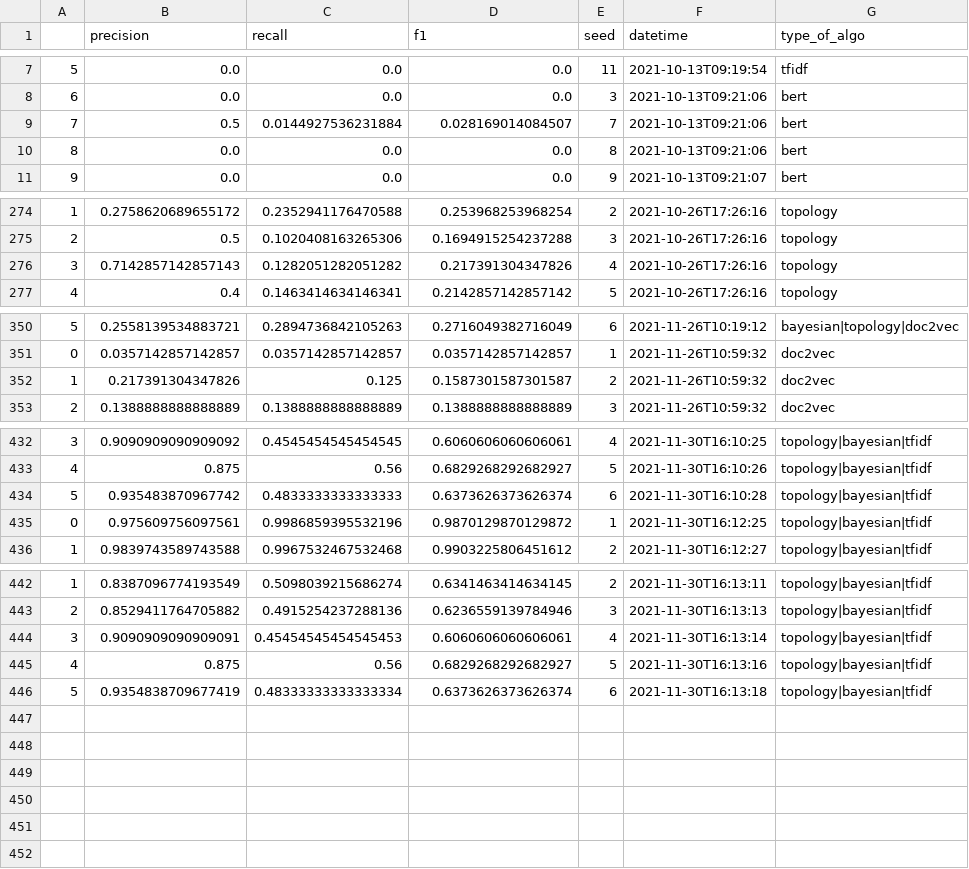
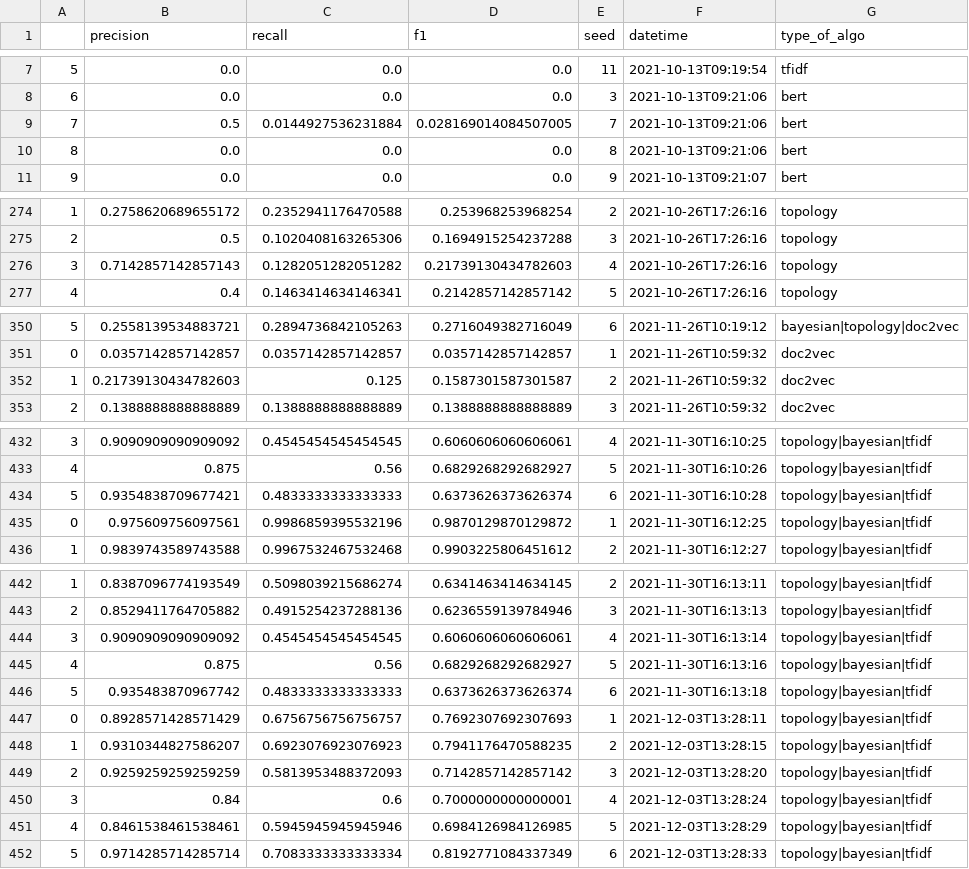
Before and after one commit to medialab/graines, a CSV file: pipeline ML/report.csv, drawn as a sheet; only a part is shown, gaps mark what is left out.

```diff
--- a/pipeline ML/report.csv
+++ b/pipeline ML/report.csv
@@ -8,3 +8,3 @@
 6,0.0,0.0,0.0,3,2021-10-13T09:21:06,bert
-7,0.5,0.0144927536231884,0.028169014084507,7,2021-10-13T09:21:06,bert
+7,0.5,0.0144927536231884,0.028169014084507005,7,2021-10-13T09:21:06,bert
 8,0.0,0.0,0.0,8,2021-10-13T09:21:06,bert
@@ -275,3 +275,3 @@
 2,0.5,0.1020408163265306,0.1694915254237288,3,2021-10-26T17:26:16,topology
-3,0.7142857142857143,0.1282051282051282,0.217391304347826,4,2021-10-26T17:26:16,topology
+3,0.7142857142857143,0.1282051282051282,0.21739130434782603,4,2021-10-26T17:26:16,topology
 4,0.4,0.1463414634146341,0.2142857142857142,5,2021-10-26T17:26:16,topology
@@ -351,3 +351,3 @@
 0,0.0357142857142857,0.0357142857142857,0.0357142857142857,1,2021-11-26T10:59:32,doc2vec
-1,0.217391304347826,0.125,0.1587301587301587,2,2021-11-26T10:59:32,doc2vec
+1,0.21739130434782603,0.125,0.1587301587301587,2,2021-11-26T10:59:32,doc2vec
 2,0.1388888888888889,0.1388888888888889,0.1388888888888889,3,2021-11-26T10:59:32,doc2vec
@@ -433,3 +433,3 @@
 4,0.875,0.56,0.6829268292682927,5,2021-11-30T16:10:26,topology|bayesian|tfidf
-5,0.935483870967742,0.4833333333333333,0.6373626373626374,6,2021-11-30T16:10:28,topology|bayesian|tfidf
+5,0.9354838709677421,0.4833333333333333,0.6373626373626374,6,2021-11-30T16:10:28,topology|bayesian|tfidf
 0,0.975609756097561,0.9986859395532196,0.9870129870129872,1,2021-11-30T16:12:25,topology|bayesian|tfidf
@@ -443,4 +443,10 @@
 2,0.8529411764705882,0.4915254237288136,0.6236559139784946,3,2021-11-30T16:13:13,topology|bayesian|tfidf
-3,0.9090909090909091,0.45454545454545453,0.6060606060606061,4,2021-11-30T16:13:14,topology|bayesian|tfidf
+3,0.9090909090909092,0.4545454545454545,0.6060606060606061,4,2021-11-30T16:13:14,topology|bayesian|tfidf
 4,0.875,0.56,0.6829268292682927,5,2021-11-30T16:13:16,topology|bayesian|tfidf
-5,0.9354838709677419,0.48333333333333334,0.6373626373626374,6,2021-11-30T16:13:18,topology|bayesian|tfidf
+5,0.935483870967742,0.4833333333333333,0.6373626373626374,6,2021-11-30T16:13:18,topology|bayesian|tfidf
+0,0.8928571428571429,0.6756756756756757,0.7692307692307693,1,2021-12-03T13:28:11,topology|bayesian|tfidf
+1,0.9310344827586207,0.6923076923076923,0.7941176470588235,2,2021-12-03T13:28:15,topology|bayesian|tfidf
+2,0.9259259259259259,0.5813953488372093,0.7142857142857142,3,2021-12-03T13:28:20,topology|bayesian|tfidf
+3,0.84,0.6,0.7000000000000001,4,2021-12-03T13:28:24,topology|bayesian|tfidf
+4,0.8461538461538461,0.5945945945945946,0.6984126984126985,5,2021-12-03T13:28:29,topology|bayesian|tfidf
+5,0.9714285714285714,0.7083333333333334,0.8192771084337349,6,2021-12-03T13:28:33,topology|bayesian|tfidf
```
Also changed, not shown: pipeline ML/mean_report.csv, 5 other files.
